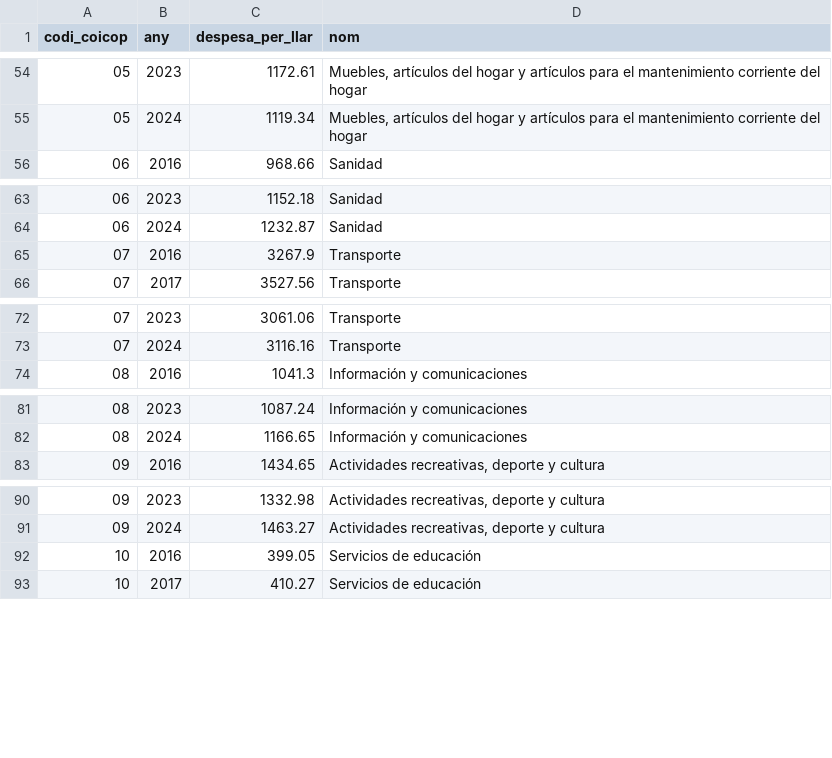
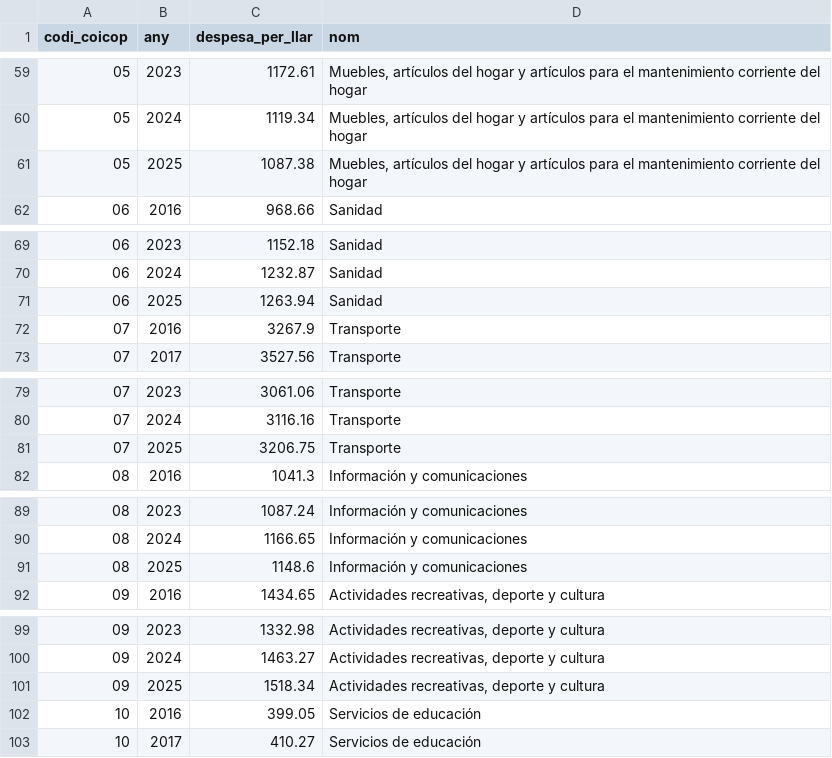
Before and after one commit to jordi-j3b3/observatori-comerc, a CSV file: data/cache/subsectors_epf.csv, drawn as a sheet; only a part is shown, gaps mark what is left out; the diff covers the shown part only; the diff names each change by its address in the sheet, - before the commit and + after, or states it on an @@ line.

```diff
--- a/data/cache/subsectors_epf.csv
+++ b/data/cache/subsectors_epf.csv
+row 61: 05 | 2025 | 1087.38 | Muebles, artículos del hogar y artículos para el mantenimiento corriente del hogar
+row 71: 06 | 2025 | 1263.94 | Sanidad
+row 81: 07 | 2025 | 3206.75 | Transporte
+row 91: 08 | 2025 | 1148.6 | Información y comunicaciones
+row 101: 09 | 2025 | 1518.34 | Actividades recreativas, deporte y cultura
```
Also changed, not shown: 8 added rows elsewhere in this file, data/cache/europa_retail_mensual.csv, 5 other files.
